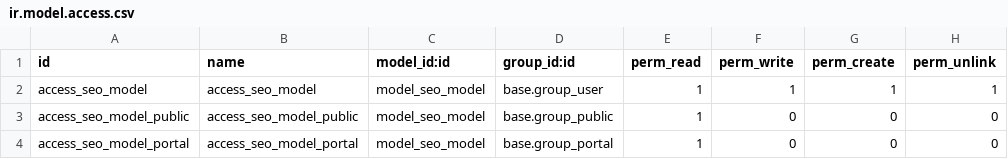
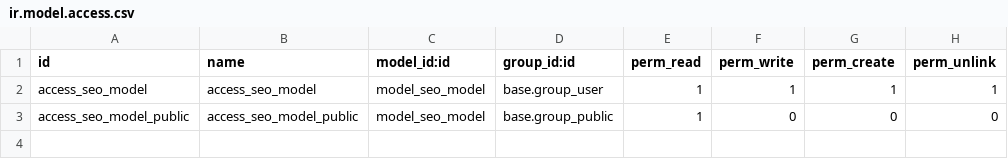
Before and after one commit to lyusikov/17invcustom, a CSV file: kw_seo_configuration/security/ir.model.access.csv, drawn as a sheet; the diff names each change by its address in the sheet, - before the commit and + after, or states it on an @@ line.

```diff
--- a/kw_seo_configuration/security/ir.model.access.csv
+++ b/kw_seo_configuration/security/ir.model.access.csv
-row 4: access_seo_model_portal | access_seo_model_portal | model_seo_model | base.group_portal | 1 | 0 | 0 | 0
```
Also changed, not shown: 10 other files.
